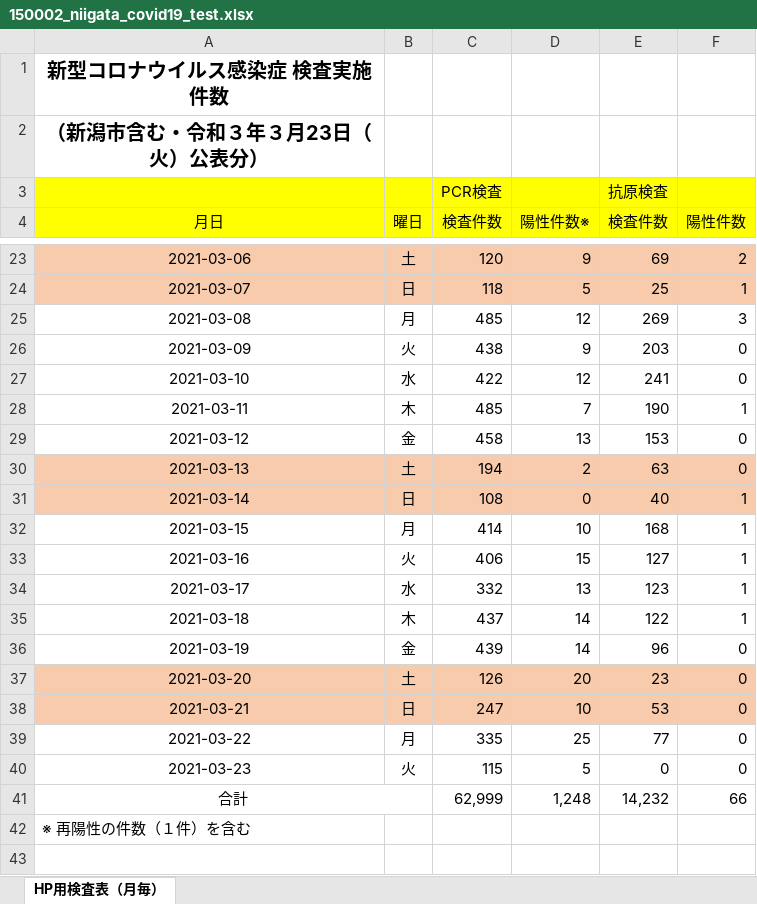
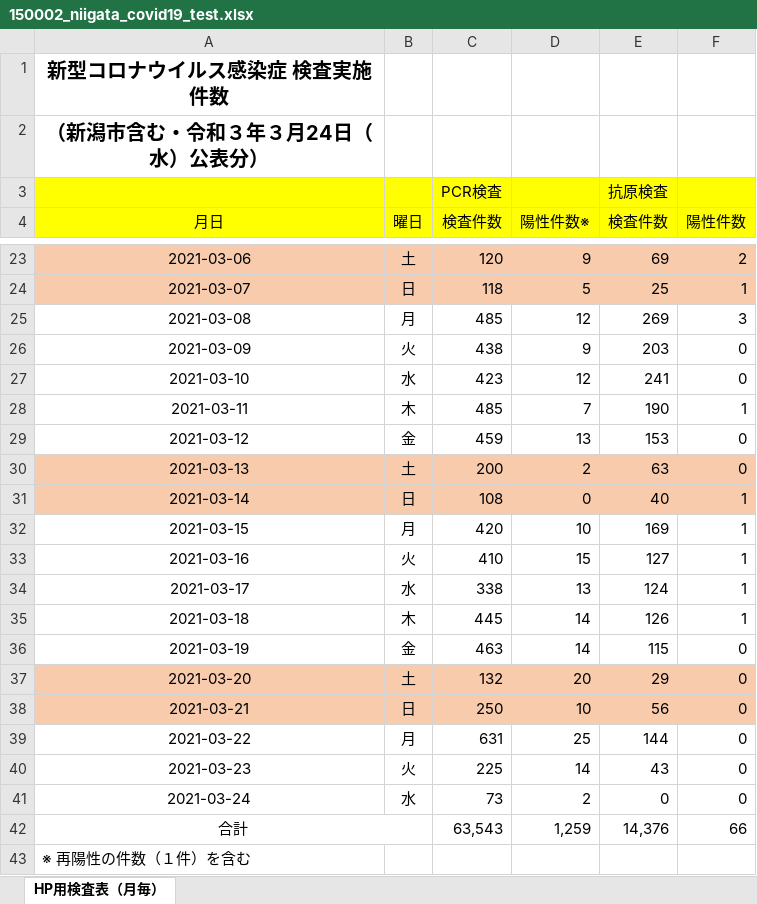
Before and after one commit to CodeForNiigata/covid19-data-niigata, an Excel workbook: dist/xlsx/150002_niigata_covid19_test.xlsx, sheet HP用検査表（月毎）, drawn as a sheet; only a part is shown, gaps mark what is left out; values as stored, in another font and other column widths than the file's, no borders; addresses are those after the commit; the diff names each change by its address in the sheet, - before the commit and + after, or states it on an @@ line.

```diff
--- a/dist/xlsx/150002_niigata_covid19_test.xlsx (sheet HP用検査表（月毎）)
+++ b/dist/xlsx/150002_niigata_covid19_test.xlsx (sheet HP用検査表（月毎）)
-A2 (月日): （新潟市含む・令和３年３月23日（火）公表分）
+A2 (月日): （新潟市含む・令和３年３月24日（水）公表分）
-C27 (検査件数): 422
+C27 (検査件数): 423
-C29 (検査件数): 458
+C29 (検査件数): 459
-C30 (検査件数): 194
+C30 (検査件数): 200
-C32 (検査件数): 414
+C32 (検査件数): 420
-E32 (検査件数): 168
+E32 (検査件数): 169
-C33 (検査件数): 406
+C33 (検査件数): 410
-C34 (検査件数): 332
+C34 (検査件数): 338
-E34 (検査件数): 123
+E34 (検査件数): 124
-C35 (検査件数): 437
+C35 (検査件数): 445
-E35 (検査件数): 122
+E35 (検査件数): 126
-C36 (検査件数): 439
+C36 (検査件数): 463
-E36 (検査件数): 96
+E36 (検査件数): 115
-C37 (検査件数): 126
+C37 (検査件数): 132
-E37 (検査件数): 23
+E37 (検査件数): 29
-C38 (検査件数): 247
+C38 (検査件数): 250
-E38 (検査件数): 53
+E38 (検査件数): 56
-C39 (検査件数): 335
+C39 (検査件数): 631
-E39 (検査件数): 77
+E39 (検査件数): 144
-C40 (検査件数): 115
+C40 (検査件数): 225
-D40 (陽性件数※): 5
+D40 (陽性件数※): 14
-E40 (検査件数): 0
+E40 (検査件数): 43
+row 41: 2021-03-24 | 水 | 73 | 2 | 0 | 0
-C42 (検査件数): 62,999
+C42 (検査件数): 63,543
-D42 (陽性件数※): 1,248
+D42 (陽性件数※): 1,259
-E42 (検査件数): 14,232
+E42 (検査件数): 14,376
```
Also changed, not shown: formulas that keep their value, 7 other files.
